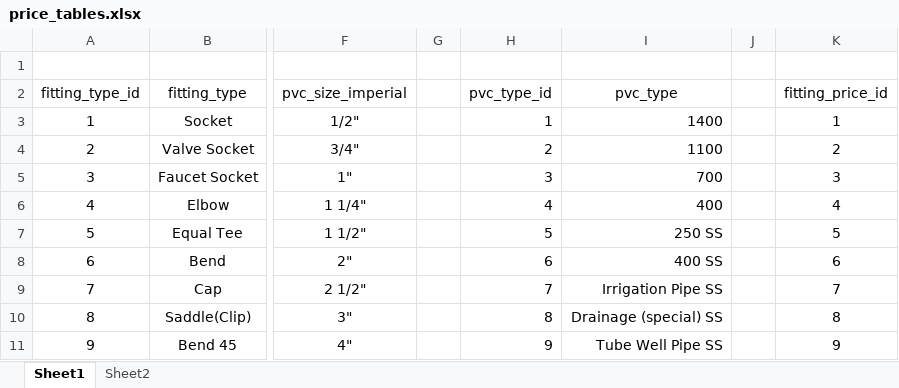
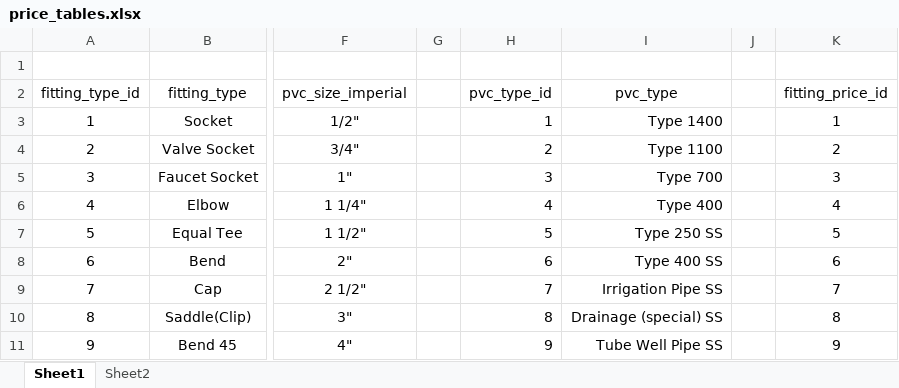
Before and after one commit to keerthimac/price_databse, an Excel workbook: price_tables.xlsx, sheet Sheet1, drawn as a sheet; only a part is shown, gaps mark what is left out; values as stored, in another font and other column widths than the file's, no borders; the diff names each change by its address in the sheet, - before the commit and + after, or states it on an @@ line.

```diff
--- a/price_tables.xlsx (sheet Sheet1)
+++ b/price_tables.xlsx (sheet Sheet1)
-I3: 1400
+I3: Type 1400
-I4: 1100
+I4: Type 1100
-I5: 700
+I5: Type 700
-I6: 400
+I6: Type 400
-I7: 250 SS
+I7: Type 250 SS
-I8: 400 SS
+I8: Type 400 SS
```
Also changed, not shown: sheet Sheet2, 1 other file.
